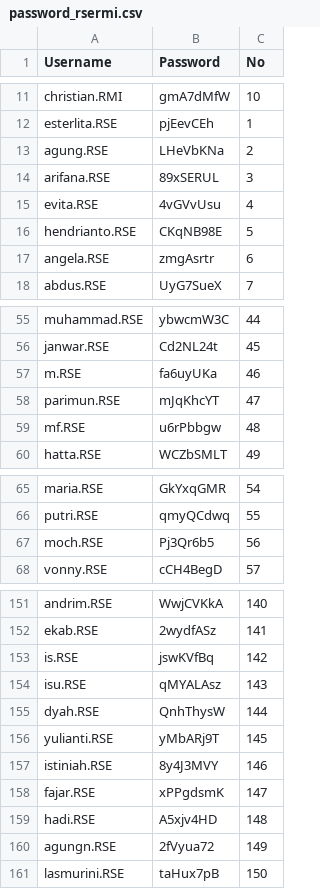
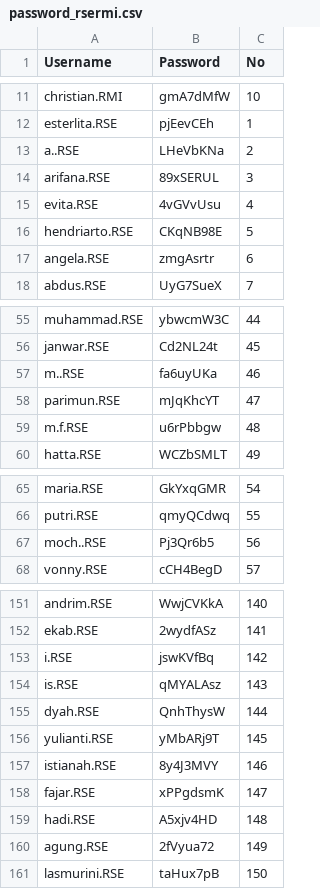
Before and after one commit to ThunderID/HR_SYSTEM, a CSV file: storage/app/password_rsermi.csv, drawn as a sheet; only a part is shown, gaps mark what is left out; the diff covers the shown part only.

```diff
--- a/storage/app/password_rsermi.csv
+++ b/storage/app/password_rsermi.csv
@@ -12,6 +12,6 @@ christian.RMI,gmA7dMfW,10
 esterlita.RSE,pjEevCEh,1
-agung.RSE,LHeVbKNa,2
+a..RSE,LHeVbKNa,2
 arifana.RSE,89xSERUL,3
 evita.RSE,4vGVvUsu,4
-hendrianto.RSE,CKqNB98E,5
+hendriarto.RSE,CKqNB98E,5
 angela.RSE,zmgAsrtr,6
@@ -56,5 +56,5 @@ muhammad.RSE,ybwcmW3C,44
 janwar.RSE,Cd2NL24t,45
-m.RSE,fa6uyUKa,46
+m..RSE,fa6uyUKa,46
 parimun.RSE,mJqKhcYT,47
-mf.RSE,u6rPbbgw,48
+m.f.RSE,u6rPbbgw,48
 hatta.RSE,WCZbSMLT,49
@@ -66,3 +66,3 @@ maria.RSE,GkYxqGMR,54
 putri.RSE,qmyQCdwq,55
-moch.RSE,Pj3Qr6b5,56
+moch..RSE,Pj3Qr6b5,56
 vonny.RSE,cCH4BegD,57
@@ -152,10 +152,10 @@ andrim.RSE,WwjCVKkA,140
 ekab.RSE,2wydfASz,141
-is.RSE,jswKVfBq,142
-isu.RSE,qMYALAsz,143
+i.RSE,jswKVfBq,142
+is.RSE,qMYALAsz,143
 dyah.RSE,QnhThysW,144
 yulianti.RSE,yMbARj9T,145
-istiniah.RSE,8y4J3MVY,146
+istianah.RSE,8y4J3MVY,146
 fajar.RSE,xPPgdsmK,147
 hadi.RSE,A5xjv4HD,148
-agungn.RSE,2fVyua72,149
+agung.RSE,2fVyua72,149
 lasmurini.RSE,taHux7pB,150
```
Also changed, not shown: 2 edited cells elsewhere in this file, storage/app/password_ajrarh.csv, storage/app/password_rcmupr.csv.
